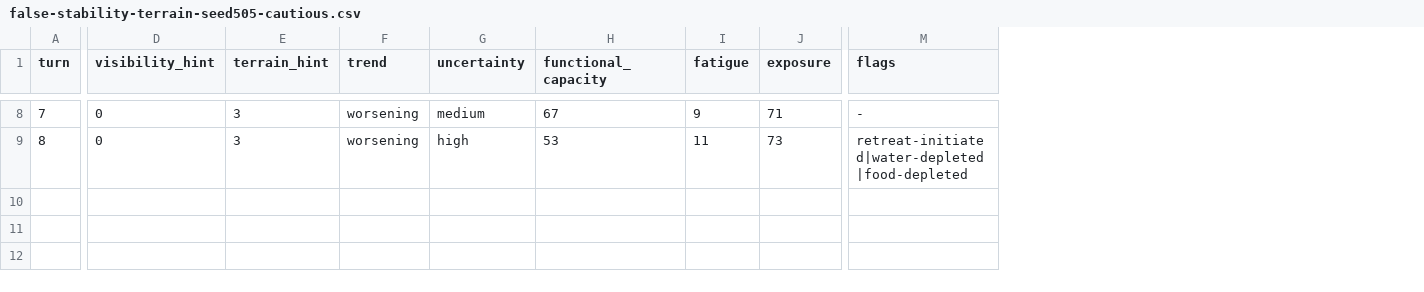
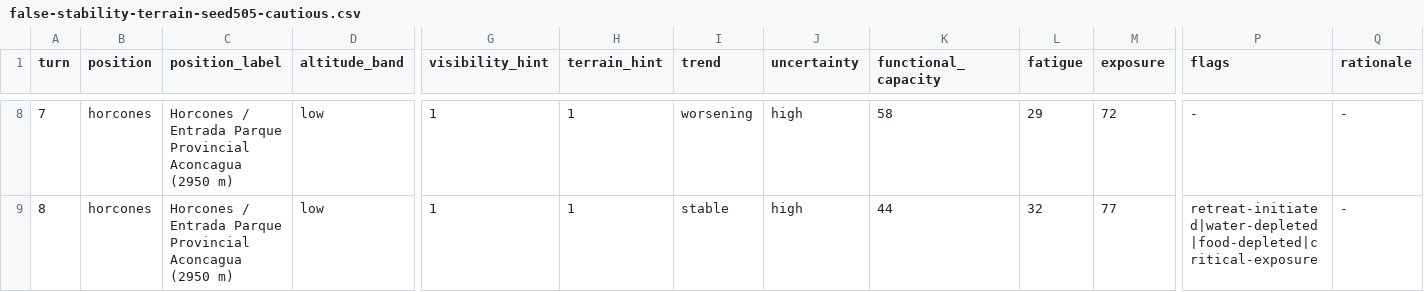
Before and after one commit to ernstgallegos/aconcagua-stone-sentinel, a CSV file: prototype/mra-v0/runs/false-stability-terrain-seed505-cautious.csv, drawn as a sheet; only a part is shown, gaps mark what is left out; addresses are those after the commit; the diff covers the shown part only; the diff names each change by its address in the sheet, - before the commit and + after, or states it on an @@ line.

```diff
--- a/prototype/mra-v0/runs/false-stability-terrain-seed505-cautious.csv
+++ b/prototype/mra-v0/runs/false-stability-terrain-seed505-cautious.csv
+column B (position), rows 8-9: horcones | horcones
+column C (position_label), rows 8-9: Horcones / Entrada Parque Provincial Aconcagua (2950 m) | Horcones / Entrada Parque Provincial Aconcagua (2950 m)
+column D (altitude_band), rows 8-9: low | low
+column Q (rationale), rows 8-9: - | -
-G8:G9 (visibility_hint): 0
+G8:G9 (visibility_hint): 1
-H8:H9 (terrain_hint): 3
+H8:H9 (terrain_hint): 1
-J8 (uncertainty): medium
+J8 (uncertainty): high
-K8 (functional_capacity): 67
+K8 (functional_capacity): 58
-L8 (fatigue): 9
+L8 (fatigue): 29
-M8 (exposure): 71
+M8 (exposure): 72
-I9 (trend): worsening
+I9 (trend): stable
-K9 (functional_capacity): 53
+K9 (functional_capacity): 44
-L9 (fatigue): 11
+L9 (fatigue): 32
-M9 (exposure): 73
+M9 (exposure): 77
-P9 (flags): retreat-initiated|water-depleted|food-depleted
+P9 (flags): retreat-initiated|water-depleted|food-depleted|critical-exposure
```
Also changed, not shown: 32 edited cells elsewhere in this file, prototype/mra-v0/runs/accumulated-fatigue-trap-seed808-waiter.csv, prototype/mra-v0/runs/narrow-weather-window-seed101-cautious.csv, 13 other files.
